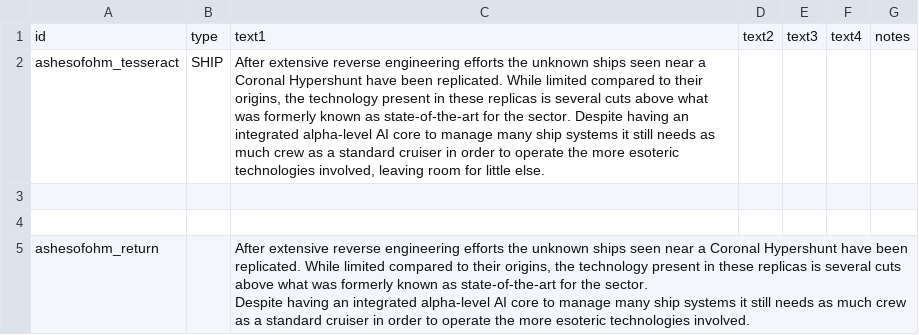
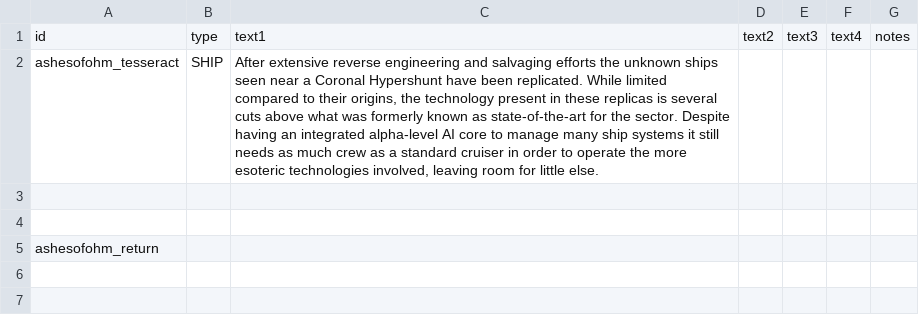
Before and after one commit to MildlyFootwear/starsector-AshesOfOhm, a CSV file: data/strings/descriptions.csv, drawn as a sheet.

```diff
--- a/data/strings/descriptions.csv
+++ b/data/strings/descriptions.csv
@@ -1,6 +1,5 @@
 id,type,text1,text2,text3,text4,notes
-ashesofohm_tesseract,SHIP,"After extensive reverse engineering efforts the unknown ships seen near a Coronal Hypershunt have been replicated.  While limited compared to their origins, the technology present in these replicas is several cuts above what was formerly known as state-of-the-art for the sector. Despite having an integrated alpha-level AI core to manage many ship systems it still needs as much crew as a standard cruiser in order to operate the more esoteric technologies involved, leaving room for little else.",,,,
+ashesofohm_tesseract,SHIP,"After extensive reverse engineering and salvaging efforts the unknown ships seen near a Coronal Hypershunt have been replicated. While limited compared to their origins, the technology present in these replicas is several cuts above what was formerly known as state-of-the-art for the sector. Despite having an integrated alpha-level AI core to manage many ship systems it still needs as much crew as a standard cruiser in order to operate the more esoteric technologies involved, leaving room for little else.",,,,
 ,,,,,,
 ,,,,,,
-ashesofohm_return,,"After extensive reverse engineering efforts the unknown ships seen near a Coronal Hypershunt have been replicated.  While limited compared to their origins, the technology present in these replicas is several cuts above what was formerly known as state-of-the-art for the sector.
-Despite having an integrated alpha-level AI core to manage many ship systems it still needs as much crew as a standard cruiser in order to operate the more esoteric technologies involved.  ",,,,
+ashesofohm_return,,,,,,
```
Also changed, not shown: data/campaign/aotd_production_projects.csv, data/hullmods/hull_mods.csv, 5 other files.
